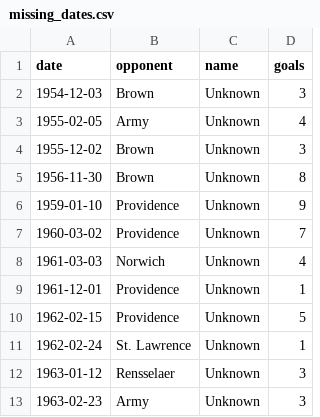
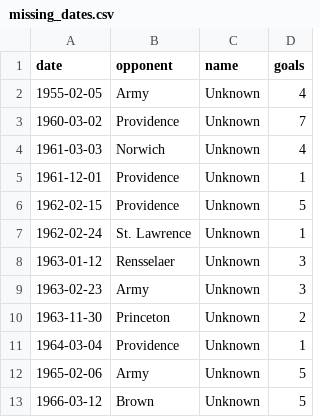
Before and after one commit to redsoxfan2194/buhockeystats, a CSV file: buhockeystatssite/recordbookdata/missing_dates.csv, drawn as a sheet; only a part is shown; the shorter side is filled out with more unchanged rows.

```diff
--- a/buhockeystatssite/recordbookdata/missing_dates.csv
+++ b/buhockeystatssite/recordbookdata/missing_dates.csv
@@ -1,7 +1,3 @@
 date,opponent,name,goals
-1954-12-03,Brown,Unknown,3
 1955-02-05,Army,Unknown,4
-1955-12-02,Brown,Unknown,3
-1956-11-30,Brown,Unknown,8
-1959-01-10,Providence,Unknown,9
 1960-03-02,Providence,Unknown,7
```
Also changed, not shown: 2 other files.
